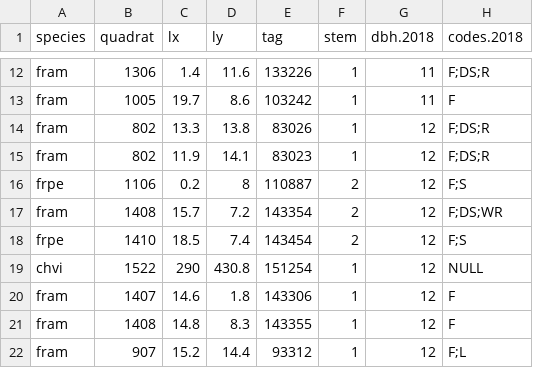
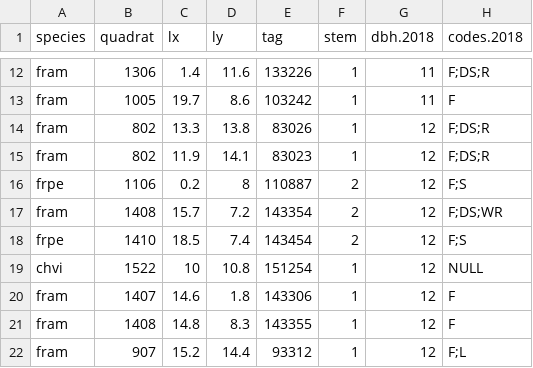
Before and after one commit to SCBI-ForestGEO/SCBI-ForestGEO-Data, a CSV file: tree_mortality/raw data/Mortality_Survey_2020.csv, drawn as a sheet; only a part is shown, gaps mark what is left out; the diff names each change by its address in the sheet, - before the commit and + after, or states it on an @@ line.

Commit message:
Fixed coordinates for chvi 151254

```diff
--- a/tree_mortality/raw data/Mortality_Survey_2020.csv
+++ b/tree_mortality/raw data/Mortality_Survey_2020.csv
-C19 (lx): 290
+C19 (lx): 10
-D19 (ly): 430.8
+D19 (ly): 10.8
```
